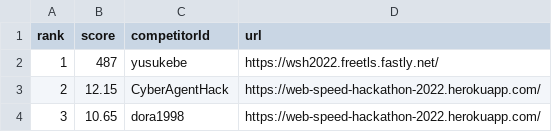
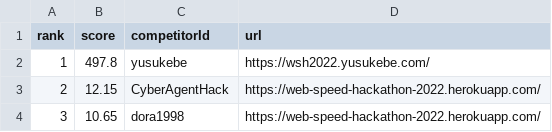
Before and after one commit to yusukebe/web-speed-hackathon-2022-leaderboard, a CSV file: score.csv, drawn as a sheet.

```diff
--- a/score.csv
+++ b/score.csv
@@ -1,3 +1,3 @@
 rank,score,competitorId,url
-1,487,yusukebe,https://wsh2022.freetls.fastly.net/
+1,497.8,yusukebe,https://wsh2022.yusukebe.com/
 2,12.15,CyberAgentHack,https://web-speed-hackathon-2022.herokuapp.com/
```
Also changed, not shown: 1 other file.
